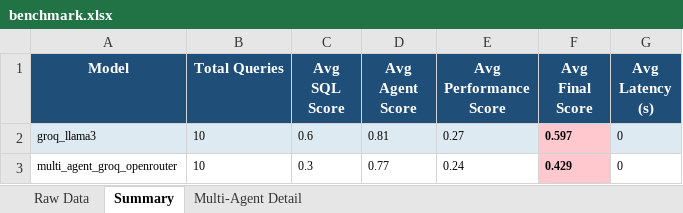
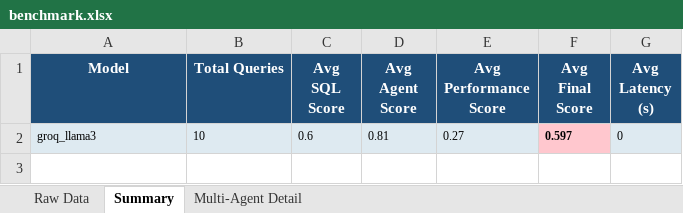
Before and after one commit to TakPrince/agent-eval-framework, an Excel workbook: evals/reports/benchmark.xlsx, sheet Summary, drawn as a sheet; values as stored, in another font and other column widths than the file's, no borders; the diff names each change by its address in the sheet, - before the commit and + after, or states it on an @@ line.

```diff
--- a/evals/reports/benchmark.xlsx (sheet Summary)
+++ b/evals/reports/benchmark.xlsx (sheet Summary)
-row 3: multi_agent_groq_openrouter | 10 | 0.3 | 0.77 | 0.24 | 0.429 | 0
```
Also changed, not shown: sheet Raw Data, 5 other files.
